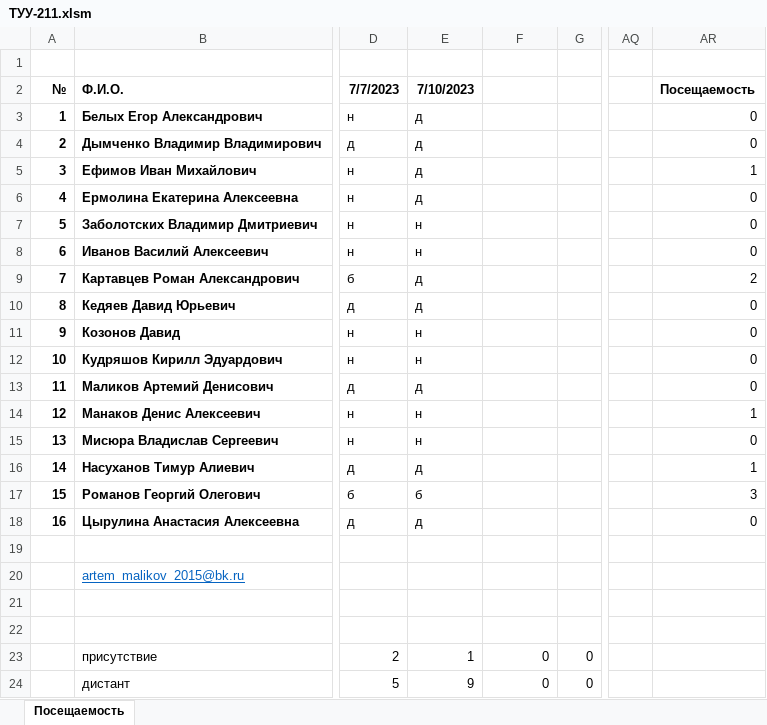
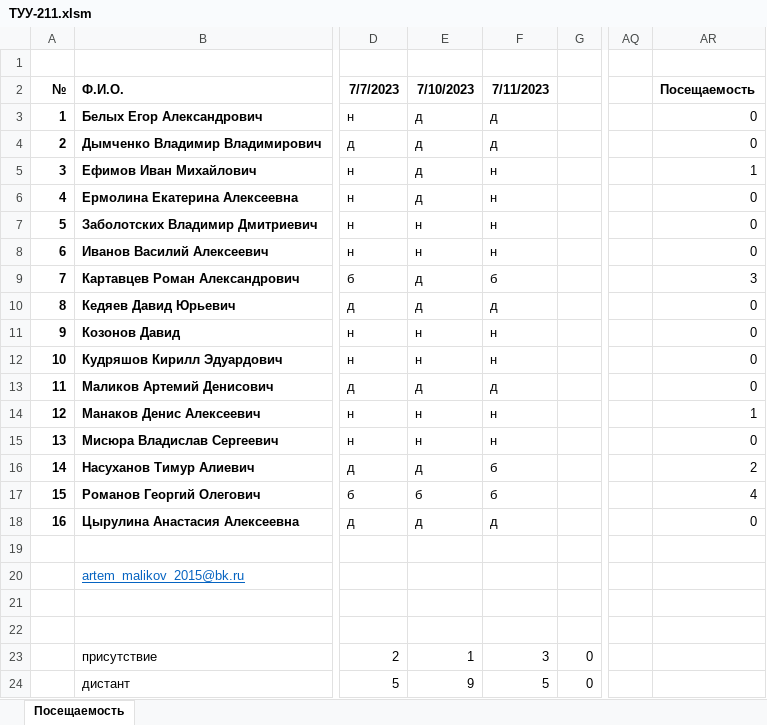
Before and after one commit to FlashAnton/SubjectTutorialPractice2023, an Excel workbook: ТУУ-211.xlsm, sheet Посещаемость, drawn as a sheet; only a part is shown, gaps mark what is left out; values as stored, in another font and other column widths than the file's, no borders; the diff names each change by its address in the sheet, - before the commit and + after, or states it on an @@ line.

```diff
--- a/ТУУ-211.xlsm (sheet Посещаемость)
+++ b/ТУУ-211.xlsm (sheet Посещаемость)
-F2: (empty)
+F2: 7/11/2023
-F3:F4 (7/11/2023): (empty)
+F3:F4 (7/11/2023): д
-F5:F8 (7/11/2023): (empty)
+F5:F8 (7/11/2023): н
-F9 (7/11/2023): (empty)
+F9 (7/11/2023): б
-AR9 (Посещаемость): 2
+AR9 (Посещаемость): 3
-F10 (7/11/2023): (empty)
+F10 (7/11/2023): д
-F11:F12 (7/11/2023): (empty)
+F11:F12 (7/11/2023): н
-F13 (7/11/2023): (empty)
+F13 (7/11/2023): д
-F14:F15 (7/11/2023): (empty)
+F14:F15 (7/11/2023): н
-F16:F17 (7/11/2023): (empty)
+F16:F17 (7/11/2023): б
-AR16 (Посещаемость): 1
+AR16 (Посещаемость): 2
-AR17 (Посещаемость): 3
+AR17 (Посещаемость): 4
-F18 (7/11/2023): (empty)
+F18 (7/11/2023): д
-F23 (7/11/2023): 0
+F23 (7/11/2023): 3
-F24 (7/11/2023): 0
+F24 (7/11/2023): 5
```
Also changed, not shown: 3 other files.
